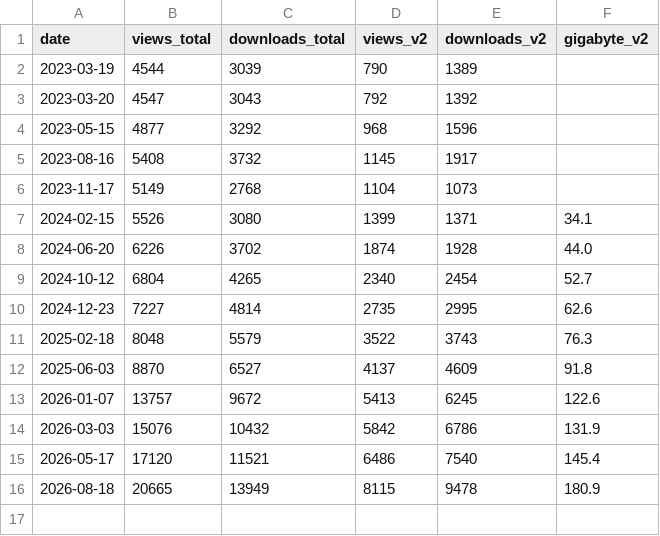
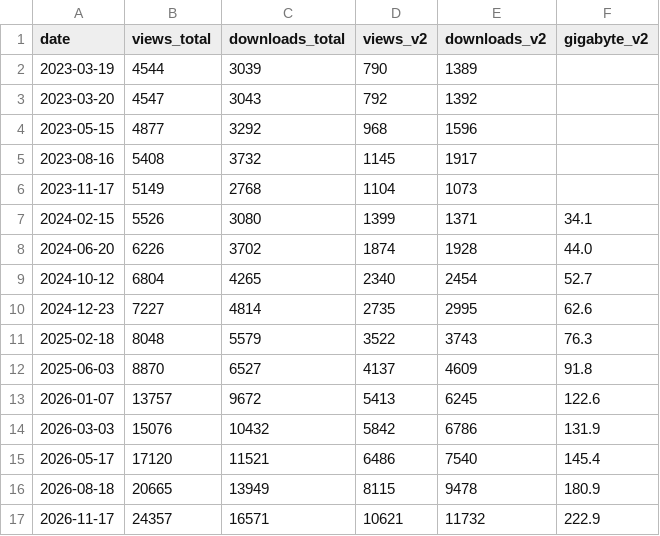
Before and after one commit to rgiessmann/visitor-history-biochemical-pathways-zenodo, a CSV file: numbers.csv, drawn as a sheet; the diff names each change by its address in the sheet, - before the commit and + after, or states it on an @@ line.

Commit message:
Update numbers.csv

```diff
--- a/numbers.csv
+++ b/numbers.csv
+row 17: 2026-11-17 | 24357 | 16571 | 10621 | 11732 | 222.9
```
